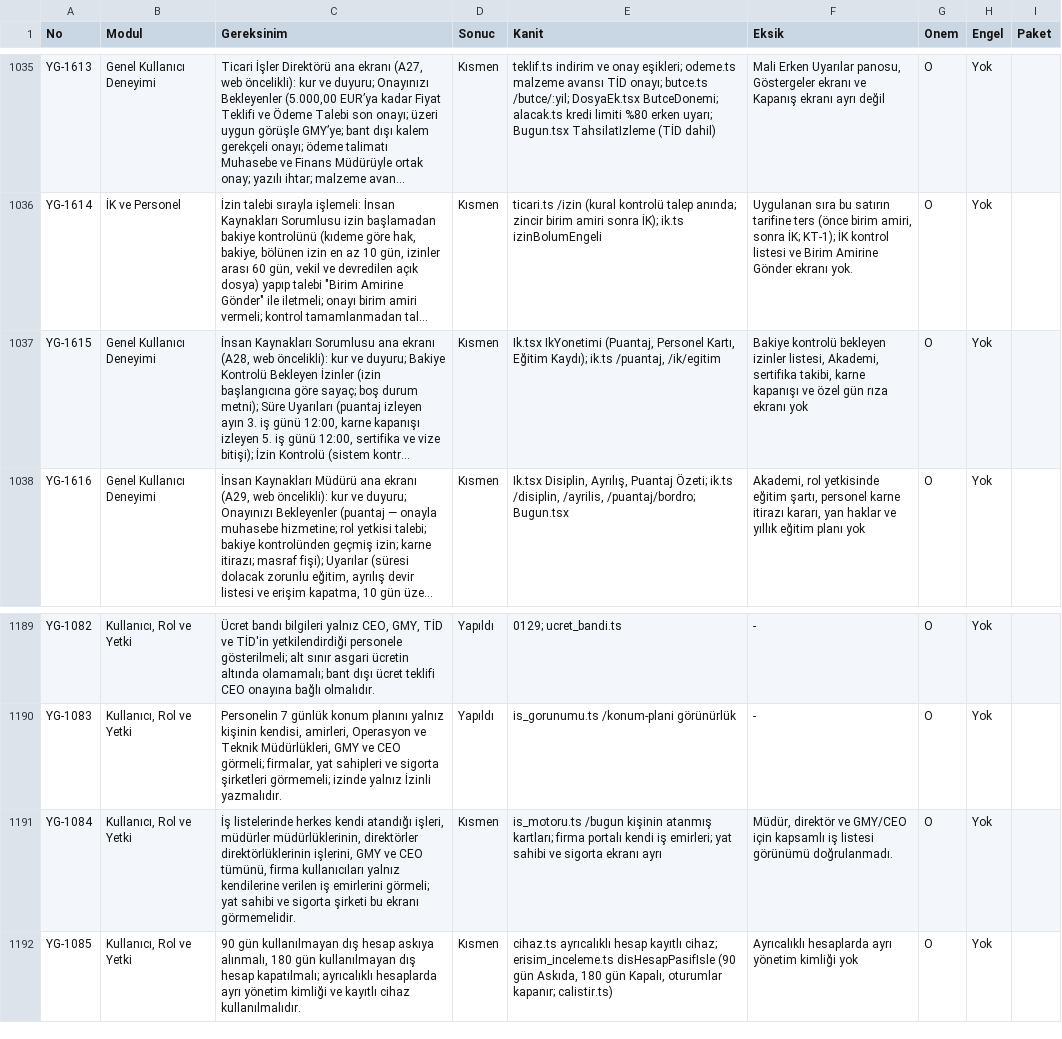
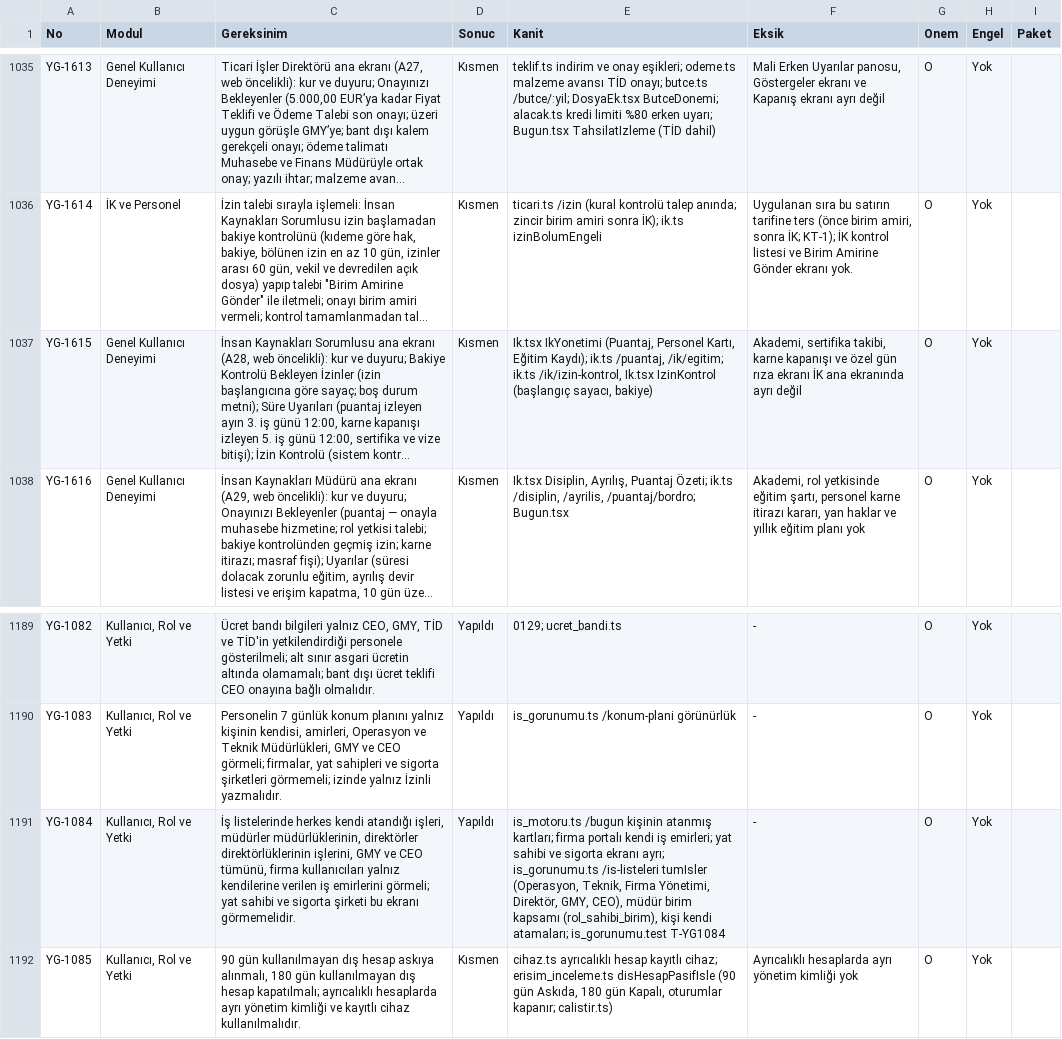
Before and after one commit to uakpinar722/YATONET360, a TSV file: KALAN_IS.tsv, drawn as a sheet; only a part is shown, gaps mark what is left out; long unchanged cells end in …; the diff names each change by its address in the sheet, - before the commit and + after, or states it on an @@ line.

```diff
--- a/KALAN_IS.tsv
+++ b/KALAN_IS.tsv
-E1037 (Kanit): …ik.ts /puantaj, /ik/egitim
+E1037 (Kanit): …ik.ts /puantaj, /ik/egitim; ik.ts /ik/izin-kontrol, Ik.tsx IzinKontrol (başlangıç sayacı, bakiye)
-F1037 (Eksik): Bakiye kontrolü bekleyen izinler listesi, Akademi, sertifika takibi, karne kapanışı ve özel gün rıza ekranı yok
+F1037 (Eksik): Akademi, sertifika takibi, karne kapanışı ve özel gün rıza ekranı İK ana ekranında ayrı değil
-D1191 (Sonuc): Kısmen
+D1191 (Sonuc): Yapıldı
-E1191 (Kanit): …sigorta ekranı ayrı
+E1191 (Kanit): …sigorta ekranı ayrı; is_gorunumu.ts /is-listeleri tumIsler (Operasyon, Teknik, Firma Yönetimi, Direktör, GMY, CEO), müdür birim kapsamı (rol_sahibi_birim), kişi kendi atamaları; is_gorunumu.test T-YG1084
-F1191 (Eksik): Müdür, direktör ve GMY/CEO için kapsamlı iş listesi görünümü doğrulanmadı.
+F1191 (Eksik): -
```
Also changed, not shown: 6 other files.
